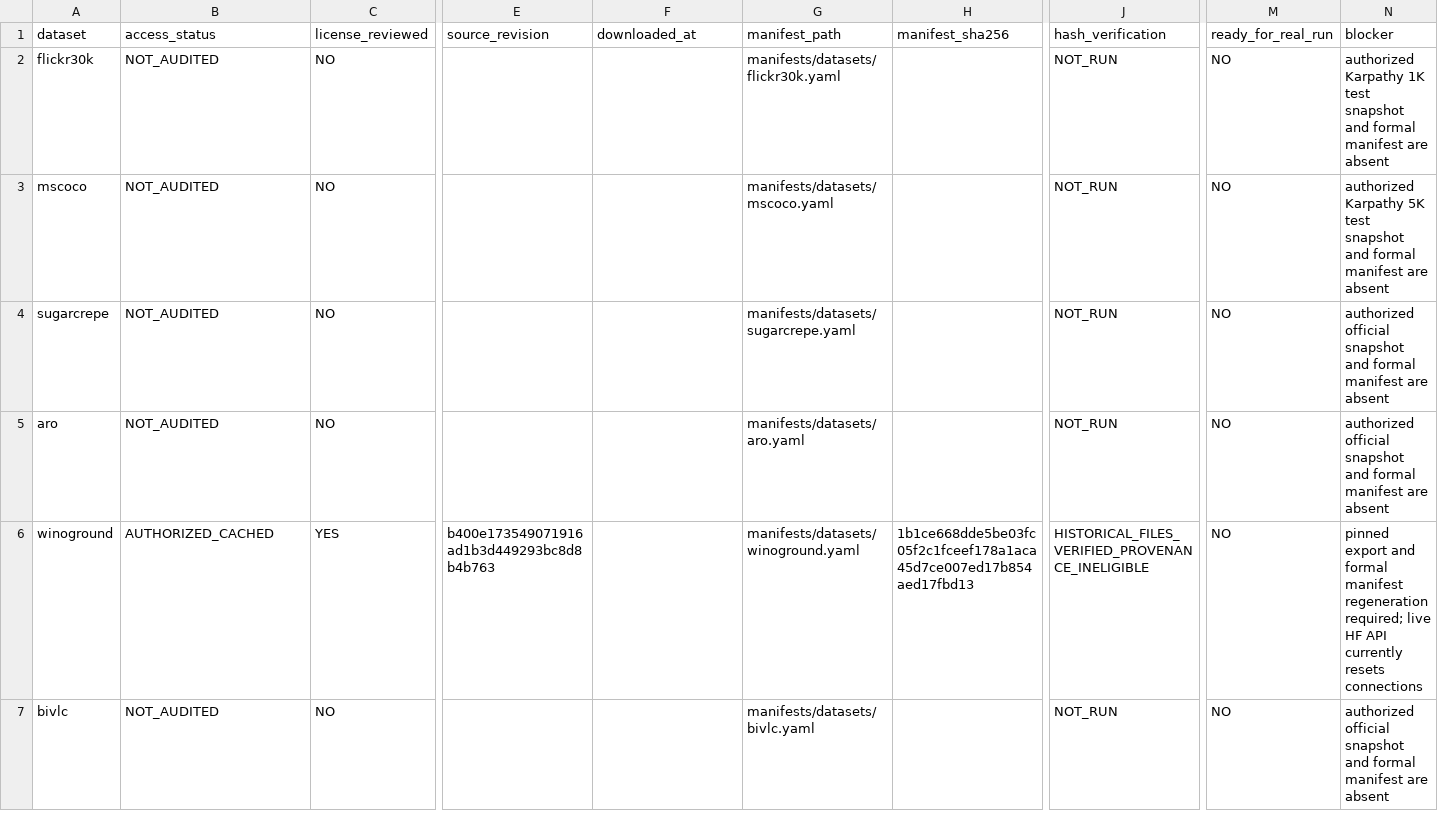
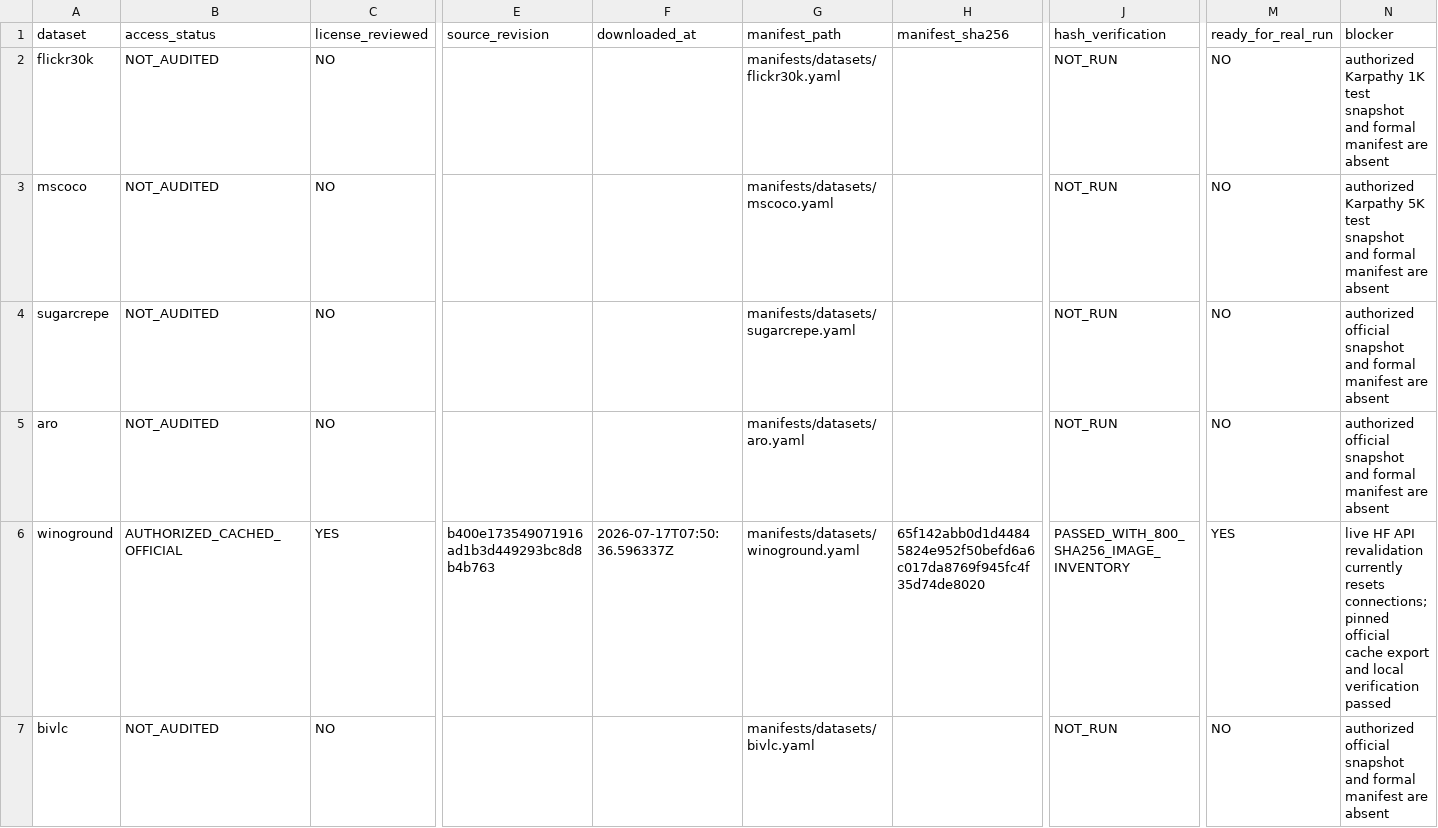
Before and after one commit to Yangjunjie-Lin/recoalign, a CSV file: reports/milestone-a/dataset_registry.csv, drawn as a sheet; only a part is shown, gaps mark what is left out; the diff names each change by its address in the sheet, - before the commit and + after, or states it on an @@ line.

```diff
--- a/reports/milestone-a/dataset_registry.csv
+++ b/reports/milestone-a/dataset_registry.csv
-B6 (access_status): AUTHORIZED_CACHED
+B6 (access_status): AUTHORIZED_CACHED_OFFICIAL
-F6 (downloaded_at): (empty)
+F6 (downloaded_at): 2026-07-17T07:50:36.596337Z
-H6 (manifest_sha256): 1b1ce668dde5be03fc05f2c1fceef178a1aca45d7ce007ed17b854aed17fbd13
+H6 (manifest_sha256): 65f142abb0d1d44845824e952f50befd6a6c017da8769f945fc4f35d74de8020
-J6 (hash_verification): HISTORICAL_FILES_VERIFIED_PROVENANCE_INELIGIBLE
+J6 (hash_verification): PASSED_WITH_800_SHA256_IMAGE_INVENTORY
-M6 (ready_for_real_run): NO
+M6 (ready_for_real_run): YES
-N6 (blocker): pinned export and formal manifest regeneration required; live HF API currently resets connections
+N6 (blocker): live HF API revalidation currently resets connections; pinned official cache export and local verification passed
```
Also changed, not shown: reports/milestone-a/run_registry.csv, 1 other file.
